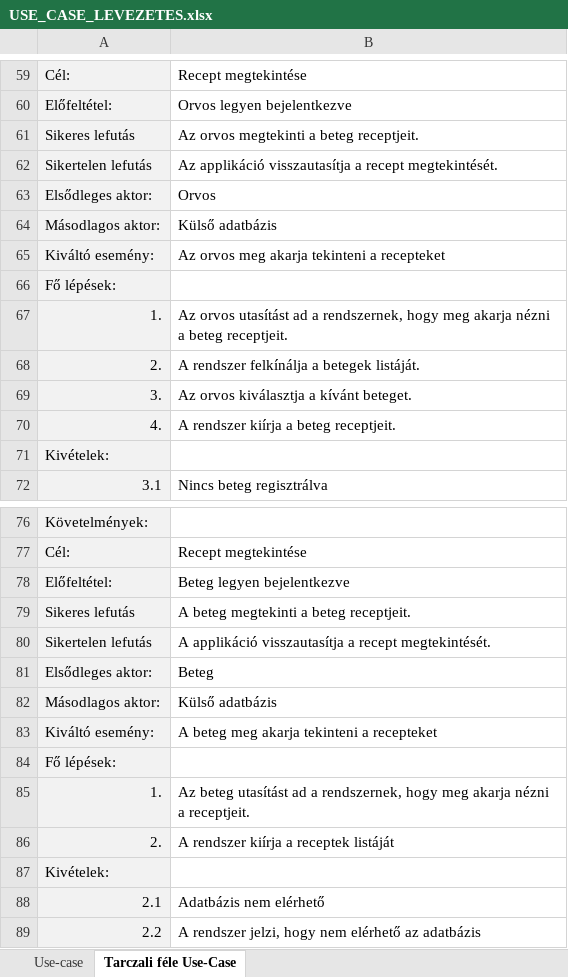
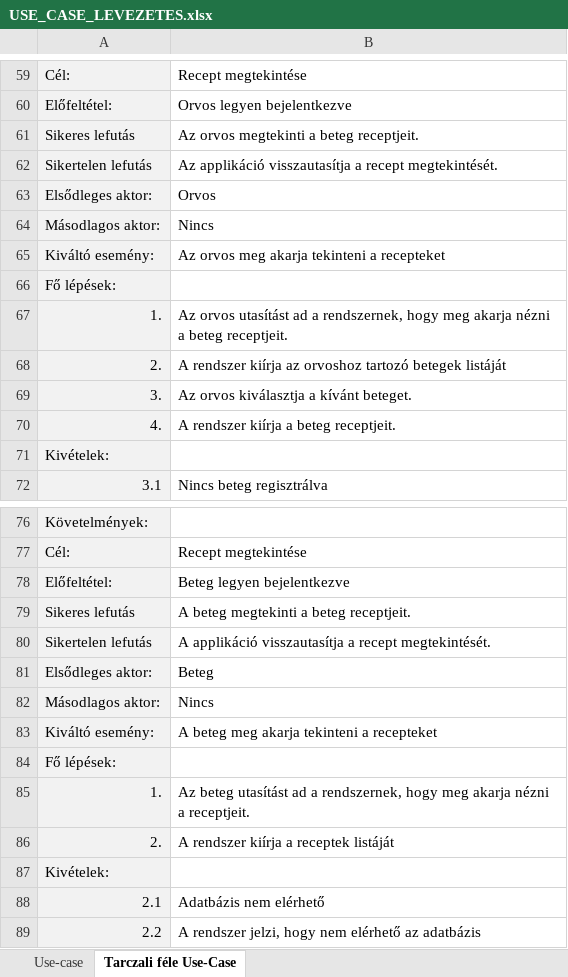
Before and after one commit to Ac1dD4v3/SzoftTech, an Excel workbook: USE_CASE_LEVEZETES.xlsx, sheet Tarczali féle Use-Case, drawn as a sheet; only a part is shown, gaps mark what is left out; values as stored, in another font and other column widths than the file's, no borders; the diff names each change by its address in the sheet, - before the commit and + after, or states it on an @@ line.

Commit message:
Update USE_CASE_LEVEZETES.xlsx

```diff
--- a/USE_CASE_LEVEZETES.xlsx (sheet Tarczali féle Use-Case)
+++ b/USE_CASE_LEVEZETES.xlsx (sheet Tarczali féle Use-Case)
-B64: Külső adatbázis
+B64: Nincs
-B68: A rendszer felkínálja a betegek listáját.
+B68: A rendszer kiírja az orvoshoz tartozó betegek listáját
-B82: Külső adatbázis
+B82: Nincs
```
